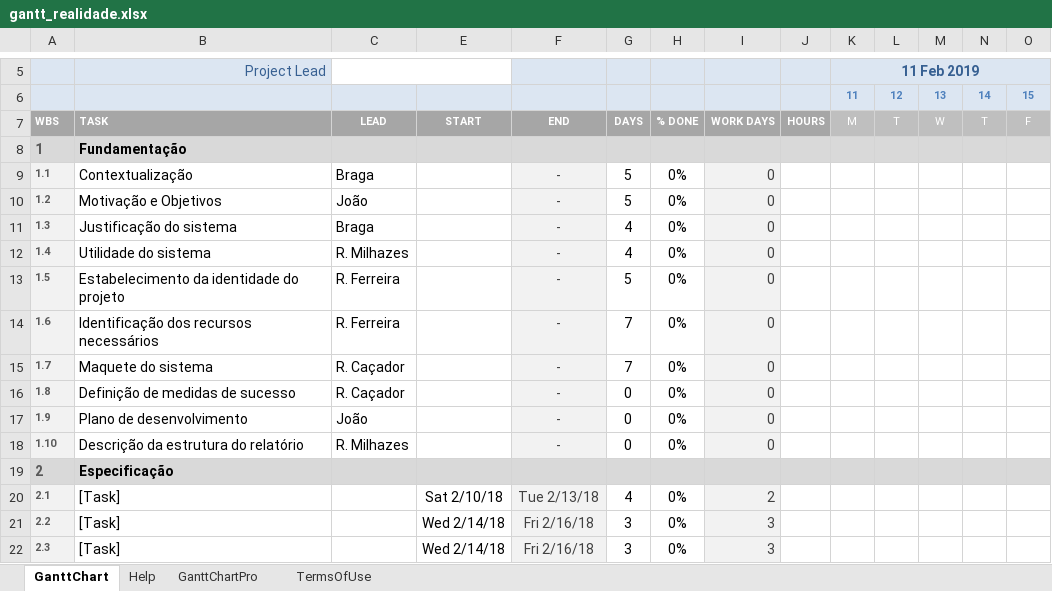
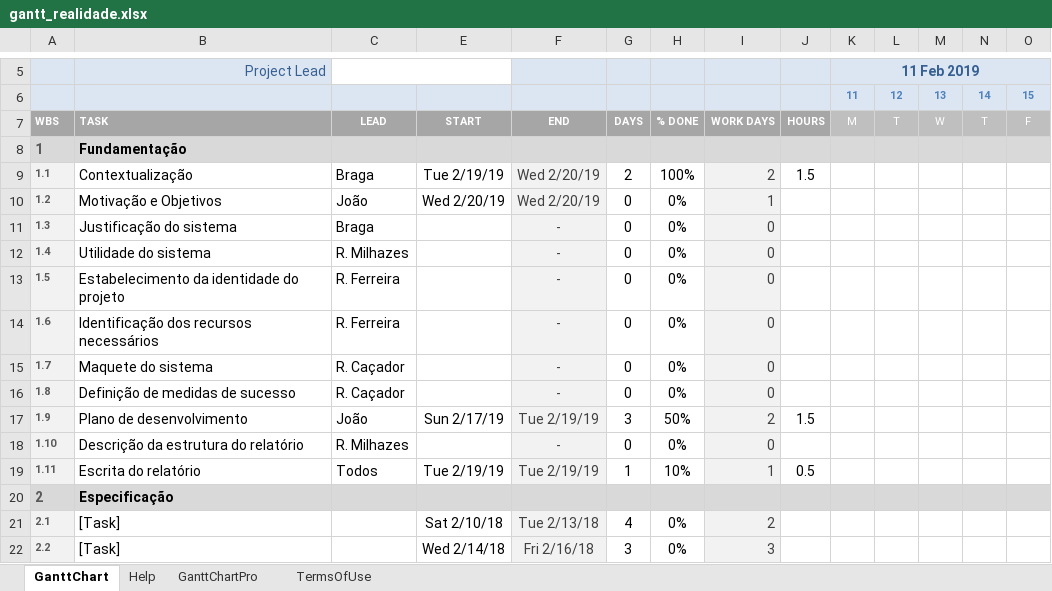
Before and after one commit to diogofbraga/MyChef, an Excel workbook: Fundamentacao/gantt_realidade.xlsx, sheet GanttChart, drawn as a sheet; only a part is shown, gaps mark what is left out; the shorter side is filled out with more unchanged rows; values as stored, in another font and other column widths than the file's, no borders; charts and pictures and conditional formats not drawn; rows hold the shown columns only; the diff names each change by its address in the sheet, - before the commit and + after, or states it on an @@ line.

Commit message:
gantt atualizado

```diff
--- a/Fundamentacao/gantt_realidade.xlsx (sheet GanttChart)
+++ b/Fundamentacao/gantt_realidade.xlsx (sheet GanttChart)
-E9: (empty)
+E9: Tue 2/19/19
-F9:F10: -
+F9:F10: Wed 2/20/19
-G9: 5
+G9: 2
-H9: 0%
+H9: 100%
-I9: 0
+I9: 2
-J9: (empty)
+J9: 1.5
-E10: (empty)
+E10: Wed 2/20/19
-G10: 5
+G10: 0
-I10: 0
+I10: 1
-G11:G12: 4
+G11:G12: 0
-G13: 5
+G13: 0
-G14:G15: 7
+G14:G15: 0
-E17: (empty)
+E17: Sun 2/17/19
-F17: -
+F17: Tue 2/19/19
-G17: 0
+G17: 3
-H17: 0%
+H17: 50%
-I17: 0
+I17: 2
-J17: (empty)
+J17: 1.5
+row 19: 1.11 | Escrita do relatório | Todos | Tue 2/19/19 | Tue 2/19/19 | 1 | 10% | 1 | 0.5
```
Also changed, not shown: charts or pictures.
